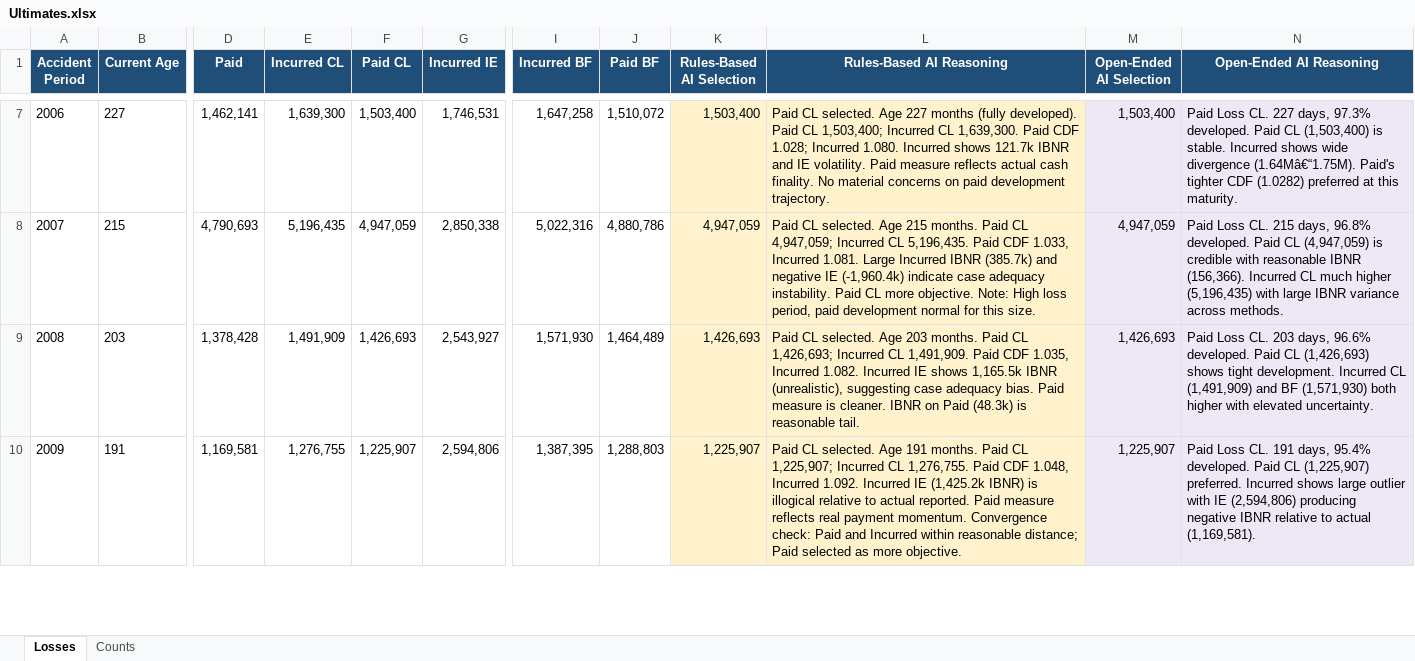
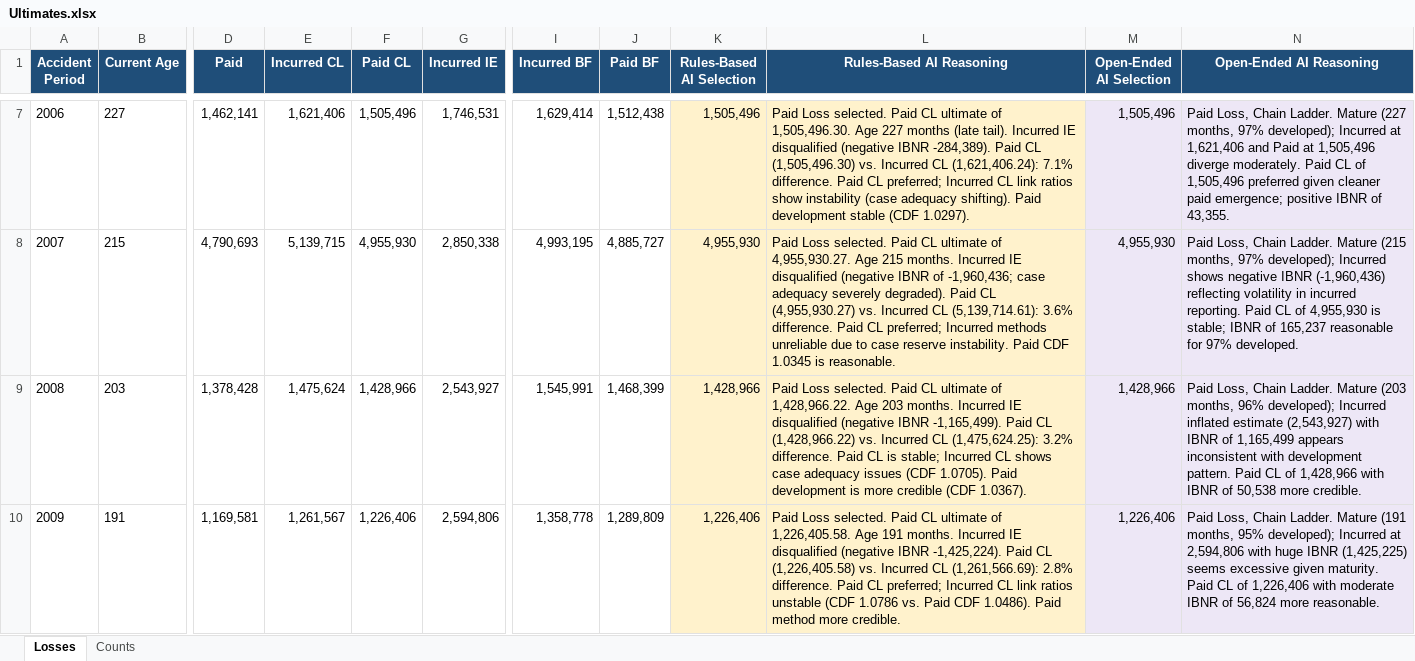
Before and after one commit to cas-team-analyst/team-analyst, an Excel workbook: sample-data/sample-run/selections/Ultimates.xlsx, sheet Losses, drawn as a sheet; only a part is shown, gaps mark what is left out; values as stored, in another font and other column widths than the file's, no borders; the diff covers the shown part only; the diff names each change by its address in the sheet, - before the commit and + after, or states it on an @@ line.

```diff
--- a/sample-data/sample-run/selections/Ultimates.xlsx (sheet Losses)
+++ b/sample-data/sample-run/selections/Ultimates.xlsx (sheet Losses)
-E7 (Incurred CL): 1,639,300
+E7 (Incurred CL): 1,621,406
-F7 (Paid CL): 1,503,400
+F7 (Paid CL): 1,505,496
-I7 (Incurred BF): 1,647,258
+I7 (Incurred BF): 1,629,414
-J7 (Paid BF): 1,510,072
+J7 (Paid BF): 1,512,438
-K7 (Rules-Based AI Selection): 1,503,400
+K7 (Rules-Based AI Selection): 1,505,496
-L7 (Rules-Based AI Reasoning): Paid CL selected. Age 227 months (fully developed). Paid CL 1,503,400; Incurred CL 1,639,300. Paid CDF 1.028; Incurred 1.080. Incurred shows 121.7k IBNR and IE volatility. Paid measure reflects actual cash finality. No material concerns on paid development trajectory.
+L7 (Rules-Based AI Reasoning): Paid Loss selected. Paid CL ultimate of 1,505,496.30. Age 227 months (late tail). Incurred IE disqualified (negative IBNR -284,389). Paid CL (1,505,496.30) vs. Incurred CL (1,621,406.24): 7.1% difference. Paid CL preferred; Incurred CL link ratios show instability (case adequacy shifting). Paid development stable (CDF 1.0297).
-M7 (Open-Ended AI Selection): 1,503,400
+M7 (Open-Ended AI Selection): 1,505,496
-N7 (Open-Ended AI Reasoning): Paid Loss CL. 227 days, 97.3% developed. Paid CL (1,503,400) is stable. Incurred shows wide divergence (1.64Mâ€“1.75M). Paid's tighter CDF (1.0282) preferred at this maturity.
+N7 (Open-Ended AI Reasoning): Paid Loss, Chain Ladder. Mature (227 months, 97% developed); Incurred at 1,621,406 and Paid at 1,505,496 diverge moderately. Paid CL of 1,505,496 preferred given cleaner paid emergence; positive IBNR of 43,355.
-E8 (Incurred CL): 5,196,435
+E8 (Incurred CL): 5,139,715
-F8 (Paid CL): 4,947,059
+F8 (Paid CL): 4,955,930
-I8 (Incurred BF): 5,022,316
+I8 (Incurred BF): 4,993,195
-J8 (Paid BF): 4,880,786
+J8 (Paid BF): 4,885,727
-K8 (Rules-Based AI Selection): 4,947,059
+K8 (Rules-Based AI Selection): 4,955,930
-L8 (Rules-Based AI Reasoning): Paid CL selected. Age 215 months. Paid CL 4,947,059; Incurred CL 5,196,435. Paid CDF 1.033, Incurred 1.081. Large Incurred IBNR (385.7k) and negative IE (-1,960.4k) indicate case adequacy instability. Paid CL more objective. Note: High loss period, paid development normal for this size.
+L8 (Rules-Based AI Reasoning): Paid Loss selected. Paid CL ultimate of 4,955,930.27. Age 215 months. Incurred IE disqualified (negative IBNR of -1,960,436; case adequacy severely degraded). Paid CL (4,955,930.27) vs. Incurred CL (5,139,714.61): 3.6% difference. Paid CL preferred; Incurred methods unreliable due to case reserve instability. Paid CDF 1.0345 is reasonable.
-M8 (Open-Ended AI Selection): 4,947,059
+M8 (Open-Ended AI Selection): 4,955,930
-N8 (Open-Ended AI Reasoning): Paid Loss CL. 215 days, 96.8% developed. Paid CL (4,947,059) is credible with reasonable IBNR (156,366). Incurred CL much higher (5,196,435) with large IBNR variance across methods.
+N8 (Open-Ended AI Reasoning): Paid Loss, Chain Ladder. Mature (215 months, 97% developed); Incurred shows negative IBNR (-1,960,436) reflecting volatility in incurred reporting. Paid CL of 4,955,930 is stable; IBNR of 165,237 reasonable for 97% developed.
-E9 (Incurred CL): 1,491,909
+E9 (Incurred CL): 1,475,624
-F9 (Paid CL): 1,426,693
+F9 (Paid CL): 1,428,966
-I9 (Incurred BF): 1,571,930
+I9 (Incurred BF): 1,545,991
-J9 (Paid BF): 1,464,489
+J9 (Paid BF): 1,468,399
-K9 (Rules-Based AI Selection): 1,426,693
+K9 (Rules-Based AI Selection): 1,428,966
-L9 (Rules-Based AI Reasoning): Paid CL selected. Age 203 months. Paid CL 1,426,693; Incurred CL 1,491,909. Paid CDF 1.035, Incurred 1.082. Incurred IE shows 1,165.5k IBNR (unrealistic), suggesting case adequacy bias. Paid measure is cleaner. IBNR on Paid (48.3k) is reasonable tail.
+L9 (Rules-Based AI Reasoning): Paid Loss selected. Paid CL ultimate of 1,428,966.22. Age 203 months. Incurred IE disqualified (negative IBNR -1,165,499). Paid CL (1,428,966.22) vs. Incurred CL (1,475,624.25): 3.2% difference. Paid CL is stable; Incurred CL shows case adequacy issues (CDF 1.0705). Paid development is more credible (CDF 1.0367).
-M9 (Open-Ended AI Selection): 1,426,693
+M9 (Open-Ended AI Selection): 1,428,966
-N9 (Open-Ended AI Reasoning): Paid Loss CL. 203 days, 96.6% developed. Paid CL (1,426,693) shows tight development. Incurred CL (1,491,909) and BF (1,571,930) both higher with elevated uncertainty.
+N9 (Open-Ended AI Reasoning): Paid Loss, Chain Ladder. Mature (203 months, 96% developed); Incurred inflated estimate (2,543,927) with IBNR of 1,165,499 appears inconsistent with development pattern. Paid CL of 1,428,966 with IBNR of 50,538 more credible.
-E10 (Incurred CL): 1,276,755
+E10 (Incurred CL): 1,261,567
-F10 (Paid CL): 1,225,907
+F10 (Paid CL): 1,226,406
-I10 (Incurred BF): 1,387,395
+I10 (Incurred BF): 1,358,778
-J10 (Paid BF): 1,288,803
+J10 (Paid BF): 1,289,809
-K10 (Rules-Based AI Selection): 1,225,907
+K10 (Rules-Based AI Selection): 1,226,406
-L10 (Rules-Based AI Reasoning): Paid CL selected. Age 191 months. Paid CL 1,225,907; Incurred CL 1,276,755. Paid CDF 1.048, Incurred 1.092. Incurred IE (1,425.2k IBNR) is illogical relative to actual reported. Paid measure reflects real payment momentum. Convergence check: Paid and Incurred within reasonable distance; Paid selected as more objective.
+L10 (Rules-Based AI Reasoning): Paid Loss selected. Paid CL ultimate of 1,226,405.58. Age 191 months. Incurred IE disqualified (negative IBNR -1,425,224). Paid CL (1,226,405.58) vs. Incurred CL (1,261,566.69): 2.8% difference. Paid CL preferred; Incurred CL link ratios unstable (CDF 1.0786 vs. Paid CDF 1.0486). Paid method more credible.
-M10 (Open-Ended AI Selection): 1,225,907
+M10 (Open-Ended AI Selection): 1,226,406
-N10 (Open-Ended AI Reasoning): Paid Loss CL. 191 days, 95.4% developed. Paid CL (1,225,907) preferred. Incurred shows large outlier with IE (2,594,806) producing negative IBNR relative to actual (1,169,581).
+N10 (Open-Ended AI Reasoning): Paid Loss, Chain Ladder. Mature (191 months, 95% developed); Incurred at 2,594,806 with huge IBNR (1,425,225) seems excessive given maturity. Paid CL of 1,226,406 with moderate IBNR of 56,824 more reasonable.
```
Also changed, not shown: 152 edited cells elsewhere in this sheet, sheet Counts, sample-data/sample-run/Tech Review.xlsx, sample-data/sample-run/selections/Chain Ladder Selections - LDFs.xlsx, 49 other files.
